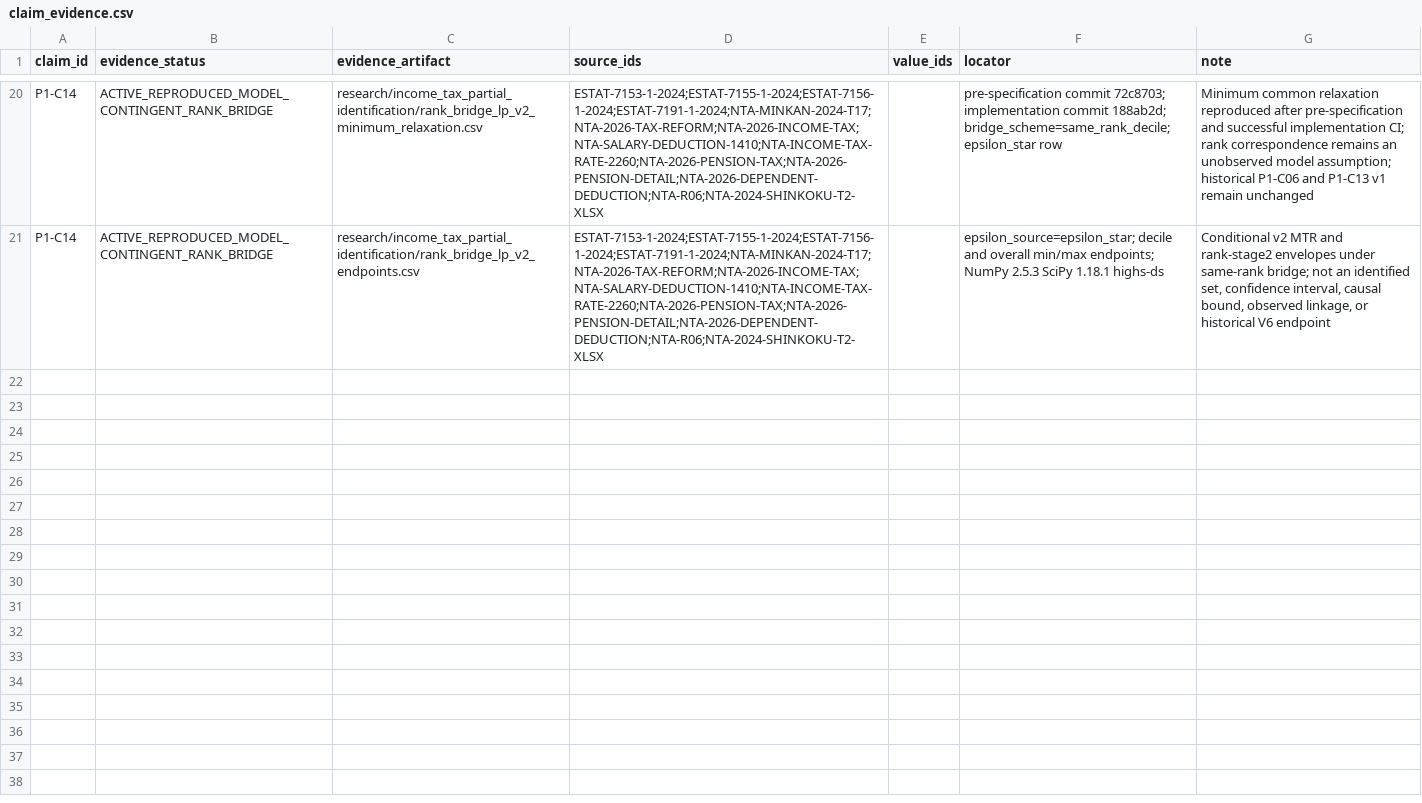
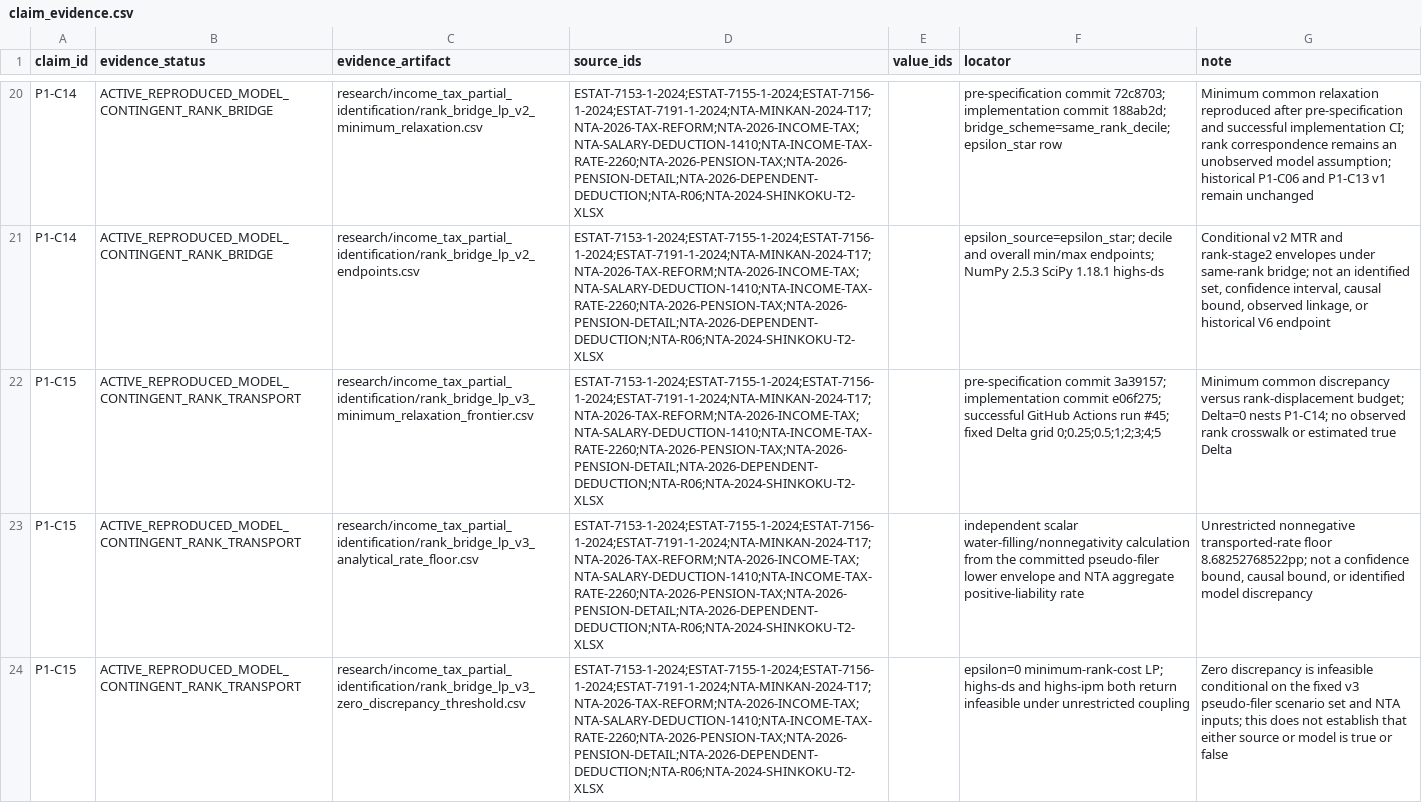
Before and after one commit to xmeta/jp-consumption-tax-reform, a CSV file: data/claim_evidence.csv, drawn as a sheet; only a part is shown, gaps mark what is left out; the diff names each change by its address in the sheet, - before the commit and + after, or states it on an @@ line.

Commit message:
Promote rank-transport v3 frontier to Paper 1

```diff
--- a/data/claim_evidence.csv
+++ b/data/claim_evidence.csv
+row 22: P1-C15 | ACTIVE_REPRODUCED_MODEL_CONTINGENT_RANK_TRANSPORT | research/income_tax_partial_identification/rank_bridge_lp_v3_minimum_relaxation_frontier.csv | ESTAT-7153-1-2024;ESTAT-7155-1-2024;ESTAT-7156-1-2024;ESTAT-7191-1-2024;NTA-MINKAN-2024-T17;NTA-2026-TAX-REFORM;NTA-2026-INCOME-TAX;NTA-SALARY-DEDUCTION-1410;NTA-INCOME-TAX-RATE-2260;NTA-2026-PENSION-TAX;NTA-2026-PENSION-DETAIL;NTA-2026-DEPENDENT-DEDUCTION;NTA-R06;NTA-2024-SHINKOKU-T2-XLSX |  | pre-specification commit 3a39157; implementation commit e06f275; successful GitHub Actions run #45; fixed Delta grid 0;0.25;0.5;1;2;3;4;5 | Minimum common discrepancy versus rank-displacement budget; Delta=0 nests P1-C14; no observed rank crosswalk or estimated true Delta
+row 23: P1-C15 | ACTIVE_REPRODUCED_MODEL_CONTINGENT_RANK_TRANSPORT | research/income_tax_partial_identification/rank_bridge_lp_v3_analytical_rate_floor.csv | ESTAT-7153-1-2024;ESTAT-7155-1-2024;ESTAT-7156-1-2024;ESTAT-7191-1-2024;NTA-MINKAN-2024-T17;NTA-2026-TAX-REFORM;NTA-2026-INCOME-TAX;NTA-SALARY-DEDUCTION-1410;NTA-INCOME-TAX-RATE-2260;NTA-2026-PENSION-TAX;NTA-2026-PENSION-DETAIL;NTA-2026-DEPENDENT-DEDUCTION;NTA-R06;NTA-2024-SHINKOKU-T2-XLSX |  | independent scalar water-filling/nonnegativity calculation from the committed pseudo-filer lower envelope and NTA aggregate positive-liability rate | Unrestricted nonnegative transported-rate floor 8.68252768522pp; not a confidence bound, causal bound, or identified model discrepancy
+row 24: P1-C15 | ACTIVE_REPRODUCED_MODEL_CONTINGENT_RANK_TRANSPORT | research/income_tax_partial_identification/rank_bridge_lp_v3_zero_discrepancy_threshold.csv | ESTAT-7153-1-2024;ESTAT-7155-1-2024;ESTAT-7156-1-2024;ESTAT-7191-1-2024;NTA-MINKAN-2024-T17;NTA-2026-TAX-REFORM;NTA-2026-INCOME-TAX;NTA-SALARY-DEDUCTION-1410;NTA-INCOME-TAX-RATE-2260;NTA-2026-PENSION-TAX;NTA-2026-PENSION-DETAIL;NTA-2026-DEPENDENT-DEDUCTION;NTA-R06;NTA-2024-SHINKOKU-T2-XLSX |  | epsilon=0 minimum-rank-cost LP; highs-ds and highs-ipm both return infeasible under unrestricted coupling | Zero discrepancy is infeasible conditional on the fixed v3 pseudo-filer scenario set and NTA inputs; this does not establish that either source or model is true or false
```
Also changed, not shown: paper1/data/claim_registry.csv, 14 other files.
